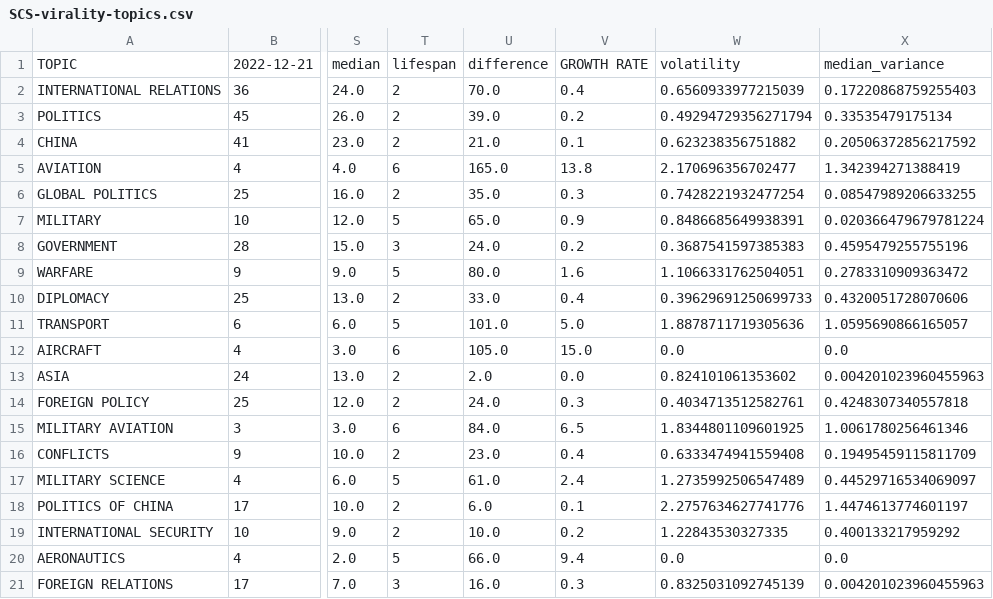
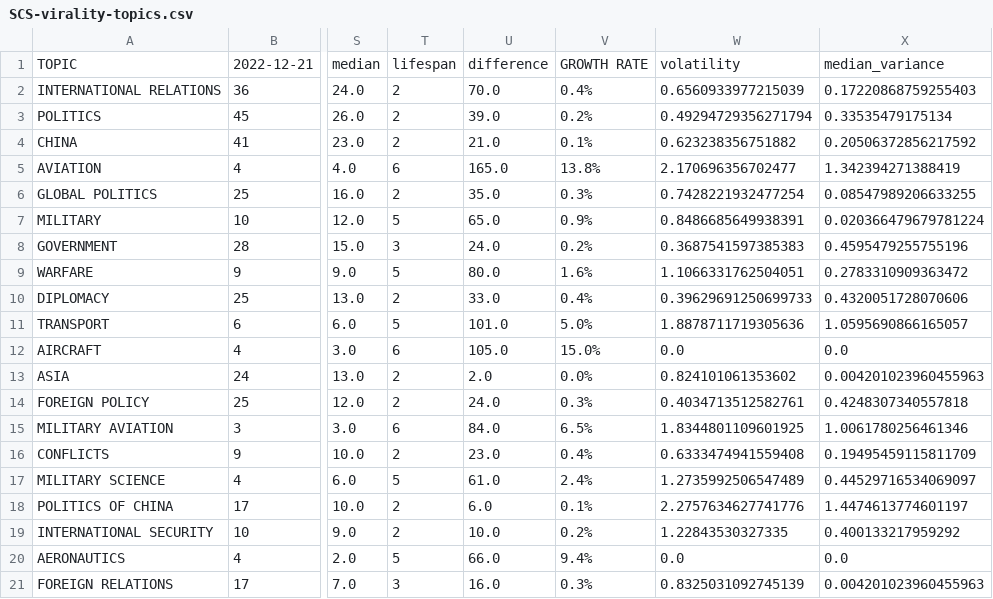
Before and after one commit to isentia-gapi/pulsar-marketing, a CSV file: SCS-virality-topics.csv, drawn as a sheet; only a part is shown, gaps mark what is left out; the diff names each change by its address in the sheet, - before the commit and + after, or states it on an @@ line.

Commit message:
committing files

```diff
--- a/SCS-virality-topics.csv
+++ b/SCS-virality-topics.csv
-V2: 0.4
+V2: 0.4%
-V3: 0.2
+V3: 0.2%
-V4: 0.1
+V4: 0.1%
-V5: 13.8
+V5: 13.8%
-V6: 0.3
+V6: 0.3%
-V7: 0.9
+V7: 0.9%
-V8: 0.2
+V8: 0.2%
-V9: 1.6
+V9: 1.6%
-V10: 0.4
+V10: 0.4%
-V11: 5.0
+V11: 5.0%
-V12: 15.0
+V12: 15.0%
-V13: 0.0
+V13: 0.0%
-V14: 0.3
+V14: 0.3%
-V15: 6.5
+V15: 6.5%
-V16: 0.4
+V16: 0.4%
-V17: 2.4
+V17: 2.4%
-V18: 0.1
+V18: 0.1%
-V19: 0.2
+V19: 0.2%
-V20: 9.4
+V20: 9.4%
-V21: 0.3
+V21: 0.3%
```
